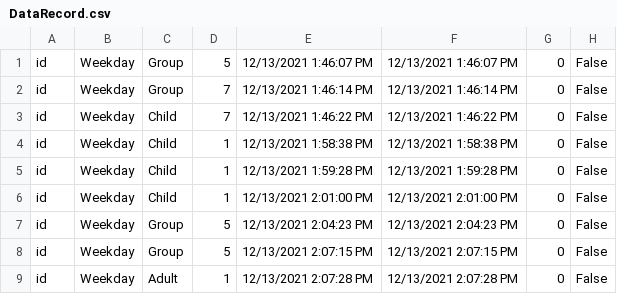
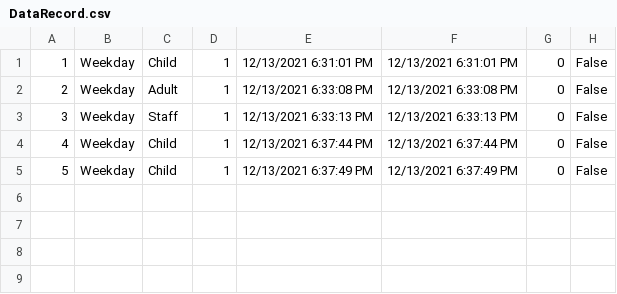
Before and after one commit to iamMrGaurav/Ticket-Booking-System, a CSV file: DataRecord.csv, drawn as a sheet.

```diff
--- a/DataRecord.csv
+++ b/DataRecord.csv
@@ -1,9 +1,5 @@
-id,Weekday,Group,5,12/13/2021 1:46:07 PM,12/13/2021 1:46:07 PM,0,False
-id,Weekday,Group,7,12/13/2021 1:46:14 PM,12/13/2021 1:46:14 PM,0,False
-id,Weekday,Child,7,12/13/2021 1:46:22 PM,12/13/2021 1:46:22 PM,0,False
-id,Weekday,Child,1,12/13/2021 1:58:38 PM,12/13/2021 1:58:38 PM,0,False
-id,Weekday,Child,1,12/13/2021 1:59:28 PM,12/13/2021 1:59:28 PM,0,False
-id,Weekday,Child,1,12/13/2021 2:01:00 PM,12/13/2021 2:01:00 PM,0,False
-id,Weekday,Group,5,12/13/2021 2:04:23 PM,12/13/2021 2:04:23 PM,0,False
-id,Weekday,Group,5,12/13/2021 2:07:15 PM,12/13/2021 2:07:15 PM,0,False
-id,Weekday,Adult,1,12/13/2021 2:07:28 PM,12/13/2021 2:07:28 PM,0,False
+1,Weekday,Child,1,12/13/2021 6:31:01 PM,12/13/2021 6:31:01 PM,0,False
+2,Weekday,Adult,1,12/13/2021 6:33:08 PM,12/13/2021 6:33:08 PM,0,False
+3,Weekday,Staff,1,12/13/2021 6:33:13 PM,12/13/2021 6:33:13 PM,0,False
+4,Weekday,Child,1,12/13/2021 6:37:44 PM,12/13/2021 6:37:44 PM,0,False
+5,Weekday,Child,1,12/13/2021 6:37:49 PM,12/13/2021 6:37:49 PM,0,False
```
Also changed, not shown: 14 other files.
